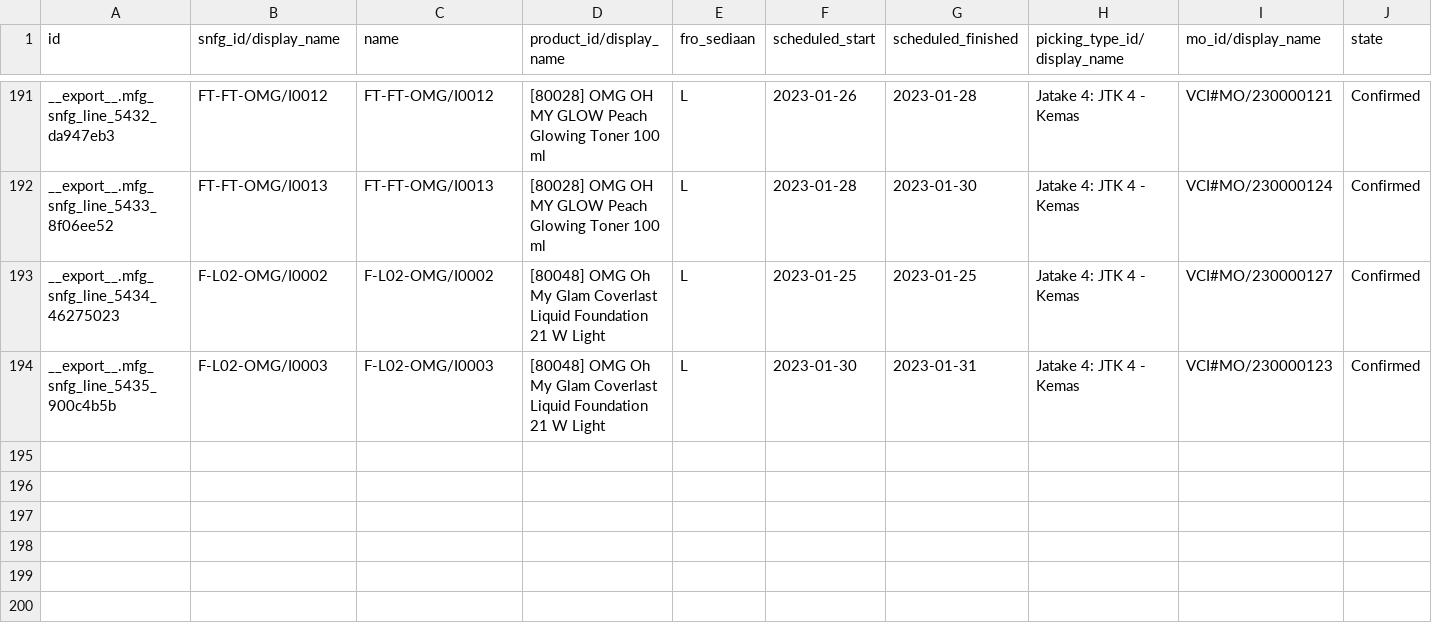
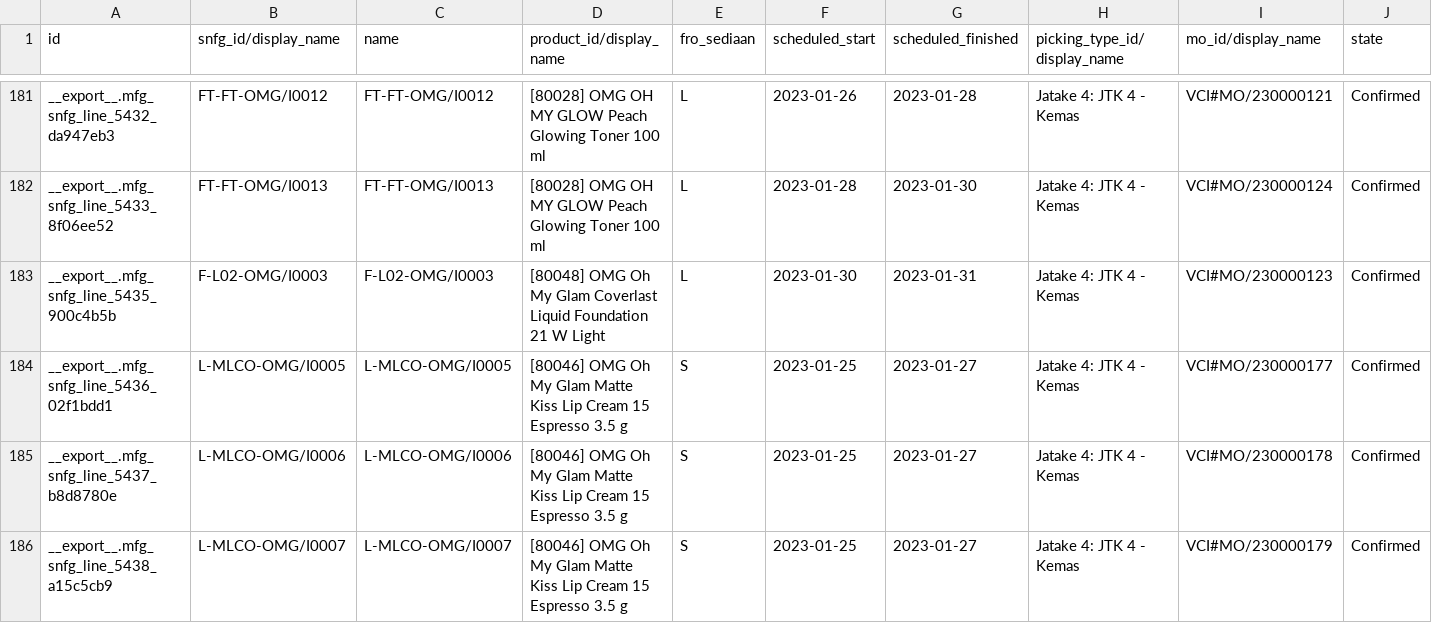
Before and after one commit to adminppl/Files, a CSV file: PARAGON/MO/mfg.snfg.line.csv, drawn as a sheet; only a part is shown, gaps mark what is left out; removed rows and columns are numbered as before the commit, all else as after; rows hold the shown columns only; the diff covers the shown part only; the diff names each change by its address in the sheet, - before the commit and + after, or states it on an @@ line.

```diff
--- a/PARAGON/MO/mfg.snfg.line.csv
+++ b/PARAGON/MO/mfg.snfg.line.csv
-row 193: __export__.mfg_snfg_line_5434_46275023 | F-L02-OMG/I0002 | F-L02-OMG/I0002 | [80048] OMG Oh My Glam Coverlast Liquid Foundation 21 W Light | L | 2023-01-25 | 2023-01-25 | Jatake 4: JTK 4 - Kemas | VCI#MO/230000127 | Confirmed
+row 184: __export__.mfg_snfg_line_5436_02f1bdd1 | L-MLCO-OMG/I0005 | L-MLCO-OMG/I0005 | [80046] OMG Oh My Glam Matte Kiss Lip Cream 15 Espresso 3.5 g | S | 2023-01-25 | 2023-01-27 | Jatake 4: JTK 4 - Kemas | VCI#MO/230000177 | Confirmed
+row 185: __export__.mfg_snfg_line_5437_b8d8780e | L-MLCO-OMG/I0006 | L-MLCO-OMG/I0006 | [80046] OMG Oh My Glam Matte Kiss Lip Cream 15 Espresso 3.5 g | S | 2023-01-25 | 2023-01-27 | Jatake 4: JTK 4 - Kemas | VCI#MO/230000178 | Confirmed
+row 186: __export__.mfg_snfg_line_5438_a15c5cb9 | L-MLCO-OMG/I0007 | L-MLCO-OMG/I0007 | [80046] OMG Oh My Glam Matte Kiss Lip Cream 15 Espresso 3.5 g | S | 2023-01-25 | 2023-01-27 | Jatake 4: JTK 4 - Kemas | VCI#MO/230000179 | Confirmed
```
Also changed, not shown: 4 added rows and 10 removed rows elsewhere in this file, PARAGON/MO/stock.picking Paragon.csv, PARAGON/MO/stock.picking Varcos.csv, 2 other files.
